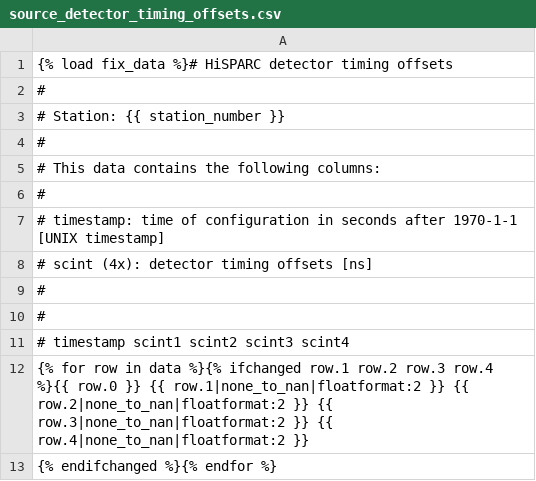
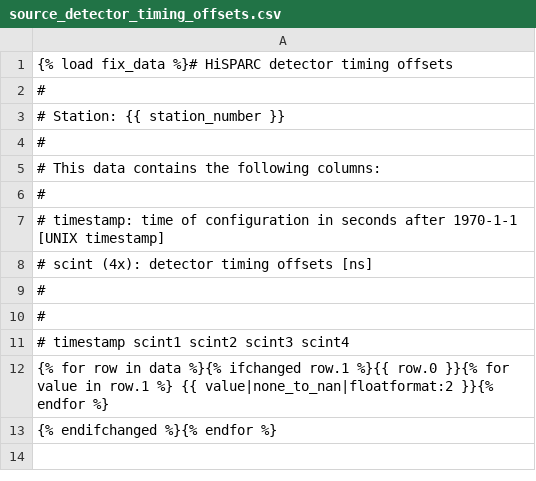
Before and after one commit to HiSPARC/publicdb, a CSV file: django_publicdb/status_display/templates/source_detector_timing_offsets.csv, drawn as a sheet.

Commit message:
Refactor detector timing offset retrieval
Separate code to get it into new function.
Package the data in different way.

```diff
--- a/django_publicdb/status_display/templates/source_detector_timing_offsets.csv
+++ b/django_publicdb/status_display/templates/source_detector_timing_offsets.csv
@@ -11,3 +11,3 @@
 # timestamp	scint1	scint2	scint3	scint4
-{% for row in data %}{% ifchanged row.1 row.2 row.3 row.4 %}{{ row.0 }}	{{ row.1|none_to_nan|floatformat:2 }}	{{ row.2|none_to_nan|floatformat:2 }}	{{ row.3|none_to_nan|floatformat:2 }}	{{ row.4|none_to_nan|floatformat:2 }}
+{% for row in data %}{% ifchanged row.1 %}{{ row.0 }}{% for value in row.1 %}	{{ value|none_to_nan|floatformat:2 }}{% endfor %}
 {% endifchanged %}{% endfor %}
```
Also changed, not shown: 1 other file.
